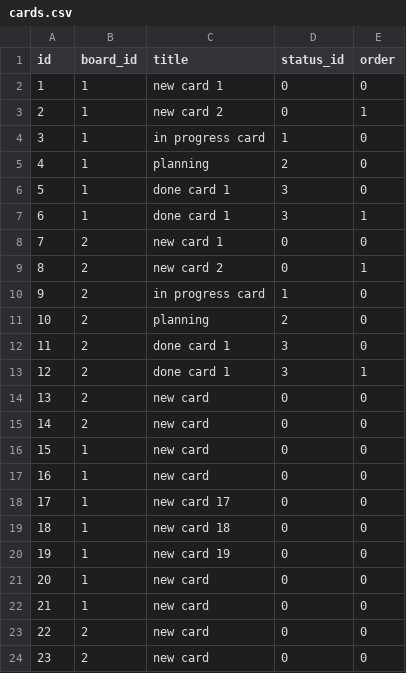
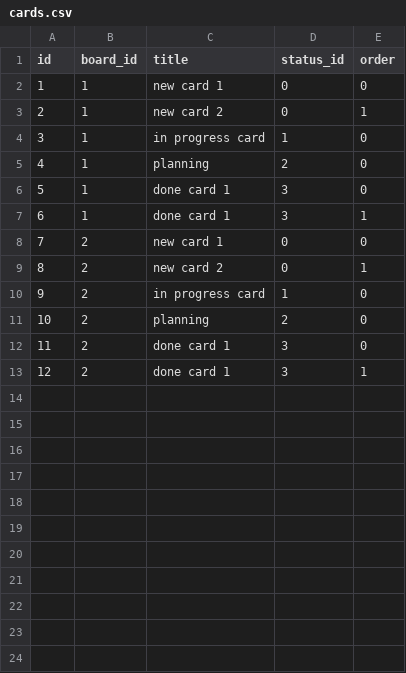
Before and after one commit to DavidAdamSchmidt/proman-javascript, a CSV file: data/cards.csv, drawn as a sheet; the diff names each change by its address in the sheet, - before the commit and + after, or states it on an @@ line.

Commit message:
FInished with the board creation, base don card creation. Button is still misalligned.

```diff
--- a/data/cards.csv
+++ b/data/cards.csv
-row 14: 13 | 2 | new card | 0 | 0
-row 15: 14 | 2 | new card | 0 | 0
-row 16: 15 | 1 | new card | 0 | 0
-row 17: 16 | 1 | new card | 0 | 0
-row 18: 17 | 1 | new card 17 | 0 | 0
-row 19: 18 | 1 | new card 18 | 0 | 0
-row 20: 19 | 1 | new card 19 | 0 | 0
-row 21: 20 | 1 | new card | 0 | 0
-row 22: 21 | 1 | new card | 0 | 0
-row 23: 22 | 2 | new card | 0 | 0
-row 24: 23 | 2 | new card | 0 | 0
```
Also changed, not shown: 7 other files.
